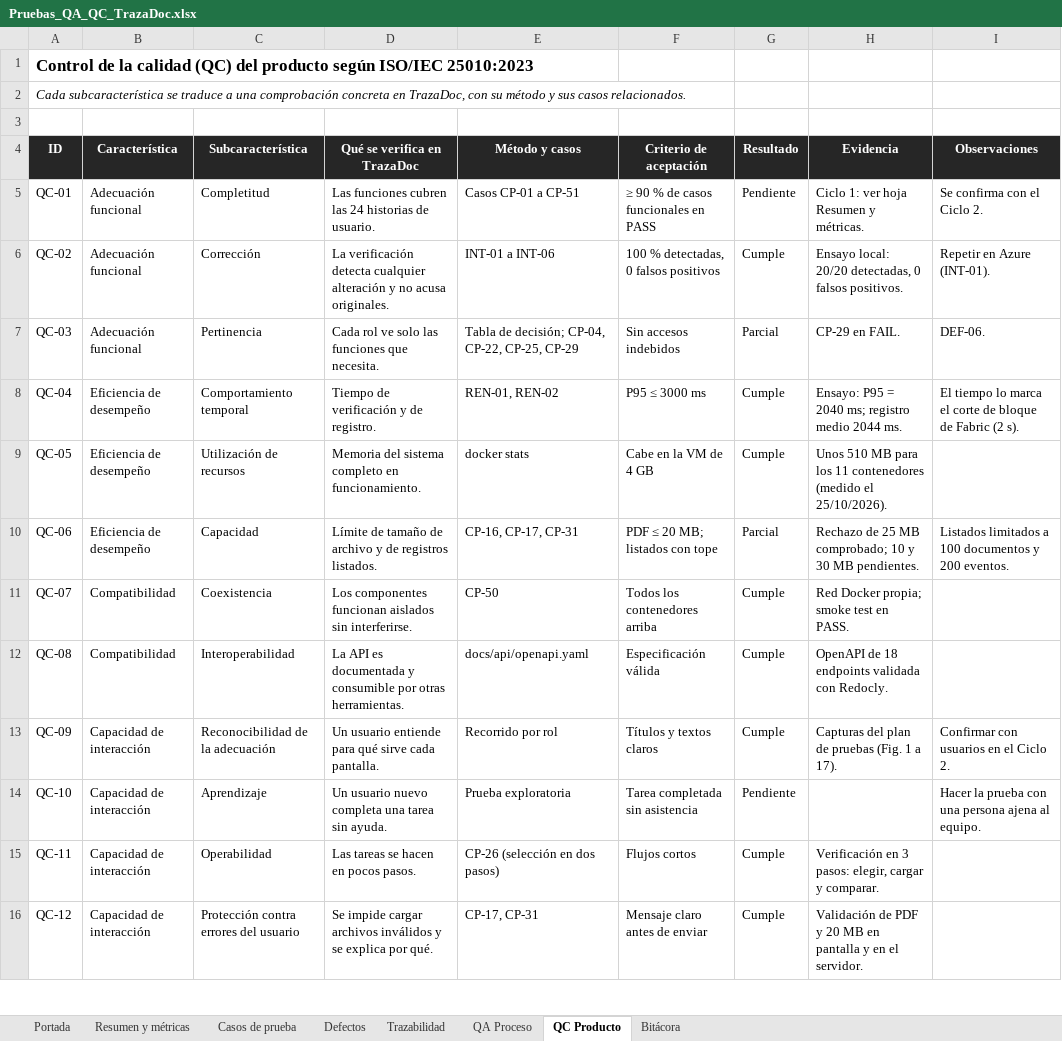
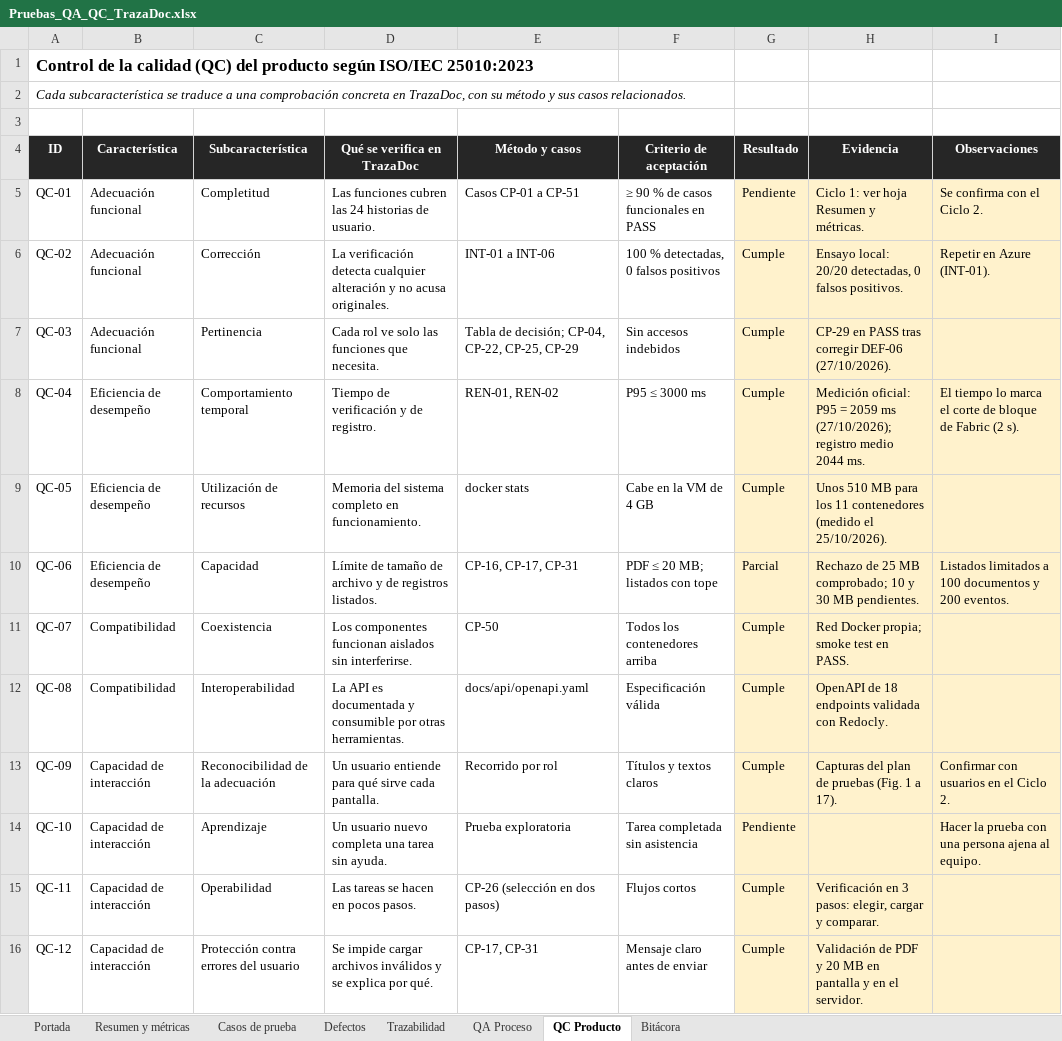
Before and after one commit to swummen/Blockchain_Contratos, an Excel workbook: docs/Pruebas_QA_QC_TrazaDoc.xlsx, sheet QC Producto, drawn as a sheet; only a part is shown; values as stored, in another font and other column widths than the file's, no borders; conditional formats not drawn; the diff covers the shown part only; the diff names each change by its address in the sheet, - before the commit and + after, or states it on an @@ line.

```diff
--- a/docs/Pruebas_QA_QC_TrazaDoc.xlsx (sheet QC Producto)
+++ b/docs/Pruebas_QA_QC_TrazaDoc.xlsx (sheet QC Producto)
-G5:I16 fill: none
+G5:I16 fill: #FFF2CC
-G7 (Resultado): Parcial
+G7 (Resultado): Cumple
-H7 (Evidencia): CP-29 en FAIL.
+H7 (Evidencia): CP-29 en PASS tras corregir DEF-06 (27/10/2026).
-I7 (Observaciones): DEF-06.
+I7 (Observaciones): (empty)
-H8 (Evidencia): Ensayo: P95 = 2040 ms; registro medio…
+H8 (Evidencia): Medición oficial: P95 = 2059 ms (27/10/2026); registro medio…
```
Also changed, not shown: 6 edited cells and cell formats elsewhere in this sheet, sheet Bitácora, sheet QA Proceso, sheet Casos de prueba, sheet Defectos, sheet Trazabilidad, sheet Resumen y métricas, 1 more sheet, docs/Informe_Resultados_Defectos_TrazaDoc.xlsx, docs/Matriz_Trazabilidad_HU_RF_Codigo.xlsx, 48 other files.
